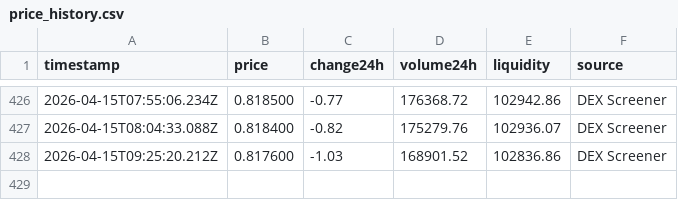
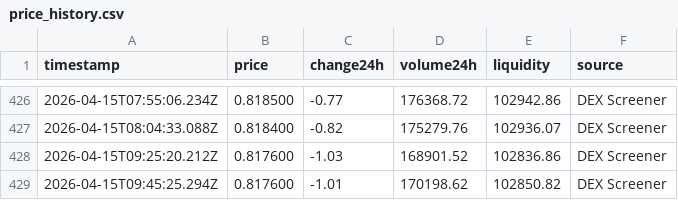
Before and after one commit to SVN-05/crypto-tracker, a CSV file: price_history.csv, drawn as a sheet; only a part is shown, gaps mark what is left out; the diff names each change by its address in the sheet, - before the commit and + after, or states it on an @@ line.

```diff
--- a/price_history.csv
+++ b/price_history.csv
+row 429: 2026-04-15T09:45:25.294Z | 0.817600 | -1.01 | 170198.62 | 102850.82 | DEX Screener
```
Also changed, not shown: 1 other file.
